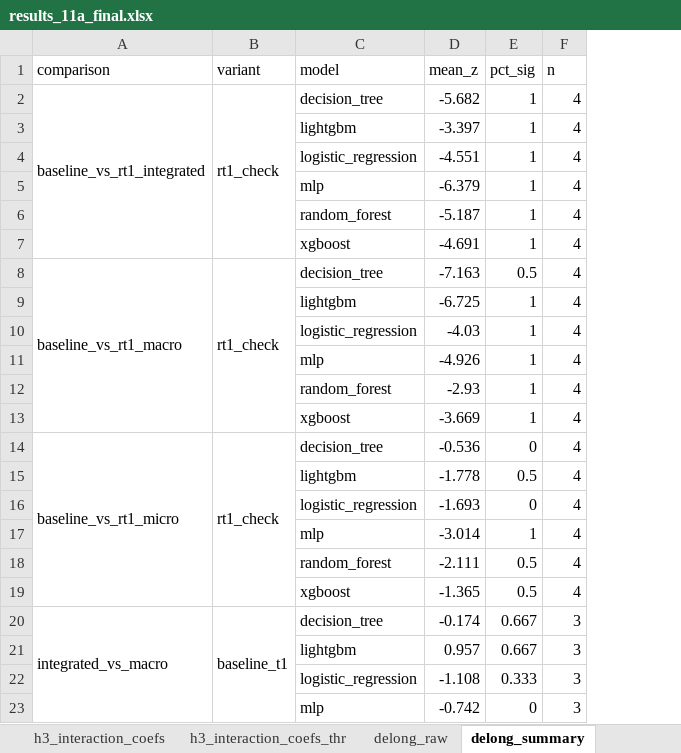
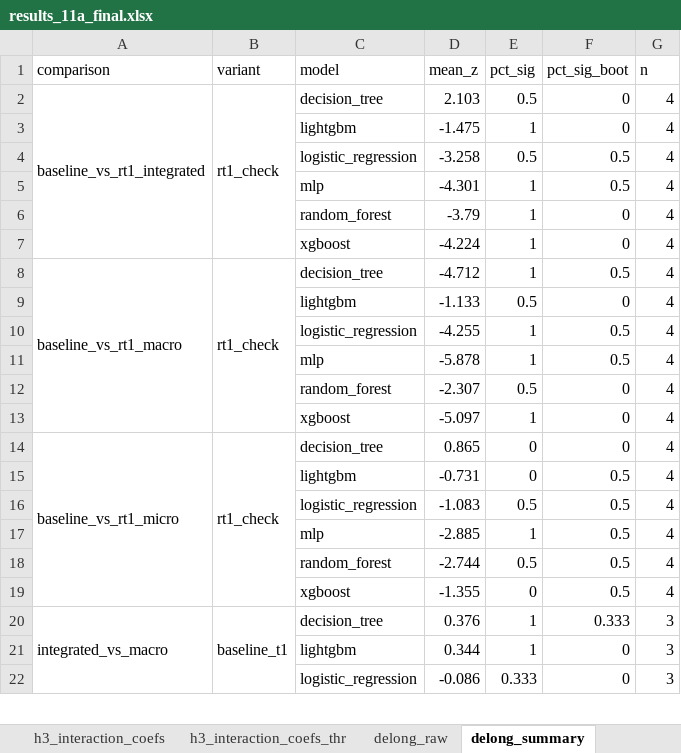
Before and after one commit to EsmeeVR/EWS-for-SBC-EsmeeVR, an Excel workbook: outputs/results/11a/results_11a_final.xlsx, sheet delong_summary, drawn as a sheet; only a part is shown; values as stored, in another font and other column widths than the file's, no borders; removed rows and columns are numbered as before the commit, all else as after; the diff covers the shown part only; the diff names each change by its address in the sheet, - before the commit and + after, or states it on an @@ line.

```diff
--- a/outputs/results/11a/results_11a_final.xlsx (sheet delong_summary)
+++ b/outputs/results/11a/results_11a_final.xlsx (sheet delong_summary)
+column F (pct_sig_boot), rows 2-15: 0 | 0 | 0.5 | 0.5 | 0 | 0 | 0.5 | 0 | 0.5 | 0.5 | 0 | 0 | 0 | 0.5; rows 17-22: 0.5 | 0.5 | 0.5 | 0.333 | 0 | 0
-D2 (mean_z): -5.682
+D2 (mean_z): 2.103
-E2 (pct_sig): 1
+E2 (pct_sig): 0.5
-D3 (mean_z): -3.397
+D3 (mean_z): -1.475
-D4 (mean_z): -4.551
+D4 (mean_z): -3.258
-E4 (pct_sig): 1
+E4 (pct_sig): 0.5
-D5 (mean_z): -6.379
+D5 (mean_z): -4.301
-D6 (mean_z): -5.187
+D6 (mean_z): -3.79
-D7 (mean_z): -4.691
+D7 (mean_z): -4.224
-D8 (mean_z): -7.163
+D8 (mean_z): -4.712
-E8 (pct_sig): 0.5
+E8 (pct_sig): 1
-D9 (mean_z): -6.725
+D9 (mean_z): -1.133
-E9 (pct_sig): 1
+E9 (pct_sig): 0.5
-D10 (mean_z): -4.03
+D10 (mean_z): -4.255
-D11 (mean_z): -4.926
+D11 (mean_z): -5.878
-D12 (mean_z): -2.93
+D12 (mean_z): -2.307
-E12 (pct_sig): 1
+E12 (pct_sig): 0.5
-D13 (mean_z): -3.669
+D13 (mean_z): -5.097
-D14 (mean_z): -0.536
+D14 (mean_z): 0.865
-row 15:  |  | lightgbm | -1.778 | 0.5 | 4
-C15 (model): logistic_regression
+C15 (model): lightgbm
-D15 (mean_z): -1.693
+D15 (mean_z): -0.731
+row 16:  |  | logistic_regression | -1.083 | 0.5 | 0.5 | 4
-D17 (mean_z): -3.014
+D17 (mean_z): -2.885
-D18 (mean_z): -2.111
+D18 (mean_z): -2.744
-D19 (mean_z): -1.365
+D19 (mean_z): -1.355
-E19 (pct_sig): 0.5
+E19 (pct_sig): 0
-D20 (mean_z): -0.174
+D20 (mean_z): 0.376
-E20:E21 (pct_sig): 0.667
+E20:E21 (pct_sig): 1
-D21 (mean_z): 0.957
+D21 (mean_z): 0.344
-D22 (mean_z): -1.108
+D22 (mean_z): -0.086
-row 23:  |  | mlp | -0.742 | 0 | 3
```
Also changed, not shown: 2 added rows, 1 removed row and 25 edited cells elsewhere in this sheet, sheet all_results, sheet delong_raw, sheet mean_metrics_baseline, sheet lr_no_dummies_raw, sheet h3_raw, sheet lr_coefficients, 7 more sheets, outputs/results/11b/results_11b_final.xlsx, outputs/results/11d/results_11d_final.xlsx, 42 other files.
